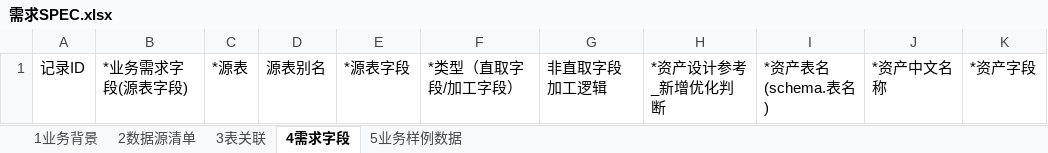
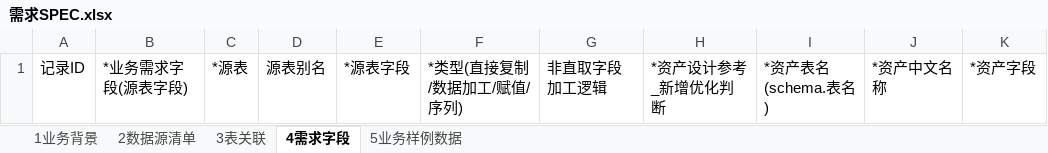
Before and after one commit to yb333/analyzer-agent, an Excel workbook: docs/需求SPEC.xlsx, sheet 4需求字段, drawn as a sheet; only a part is shown; values as stored, in another font and other column widths than the file's, no borders; the diff names each change by its address in the sheet, - before the commit and + after, or states it on an @@ line.

Commit message:
feat(spec): 首轮实测反馈五项修复 + 嵌套子查询 main-subquery 落地
实测修复（docs/17 §十一实测修订记录）：
- ①Pjob 选取：优先 Pjob_ 前缀命名（任务多 job 链上首行曾是父节点 job）
- ②关联方式归一标准枚举（LEFT/RIGHT/INNER/FULL/CROSS JOIN，裸 JOIN→INNER）
- ③资产字段零重复：多源字段（CASE WHEN a/b）合并单行，源表/字段列内「、」连接
- ④类型列模板 v2 四枚举：直接复制/数据加工/赋值/序列（direct/value/其余映射，
  与 mapping 词表对齐）；三份基准（常量/docs/打包模板）+ mock 同步
- ⑤记录ID 顺序生成（推翻原 Q6「不填」拍板）

嵌套子查询（case_27：a JOIN ((e⋈g WHERE) GROUP BY) b JOIN f）：
- main-subquery 行与 CTE 同构：右表=join_paths.subquery_tables 主物理源、
  右别名=外层别名、ON 原文、预处理贴子查询原文
- 两个保真修复：贴码从 raw_sql 括号配平提取（引擎 subquery_sql 是归一化文本）；
  外层 join 关键字从 raw 前置词回读（引擎 join_type 无方向）
- 引擎展开的 JOIN_SUBQUERY_* 空条件行移除（防「a 直接关联 e/g」误导）

测试：spec 通道 37 项（新增 case_18 多源去重 / case_27 嵌套子查询 e2e /
Pjob 偏好 / join 归一）；全仓 728 绿

```diff
--- a/docs/需求SPEC.xlsx (sheet 4需求字段)
+++ b/docs/需求SPEC.xlsx (sheet 4需求字段)
-F1: *类型（直取字段/加工字段）
+F1: *类型(直接复制/数据加工/赋值/序列)
```
Also changed, not shown: docs/需求SPEC-案例mock-DWB_CUST_ASSET_D.xlsx, dws-pipeline-analyzer/templates/需求SPEC模板.xlsx, 7 other files.
